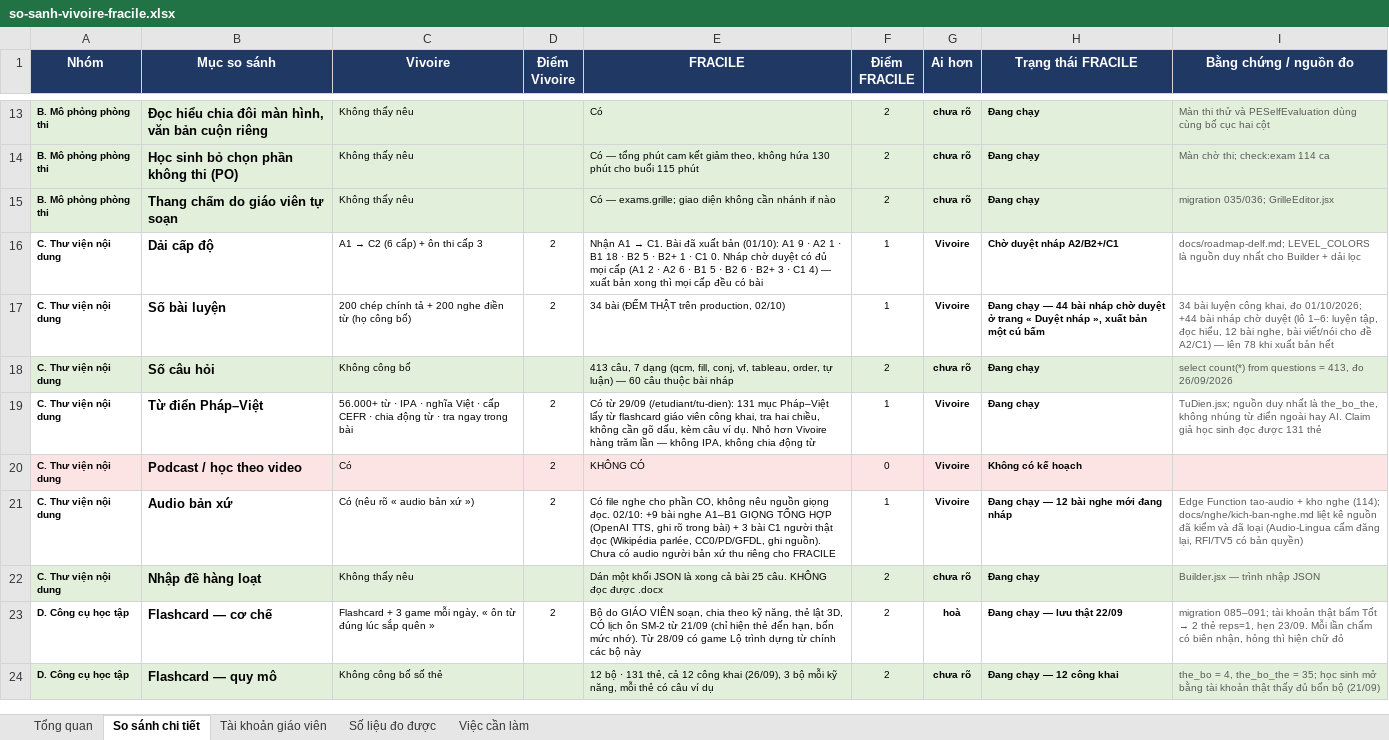
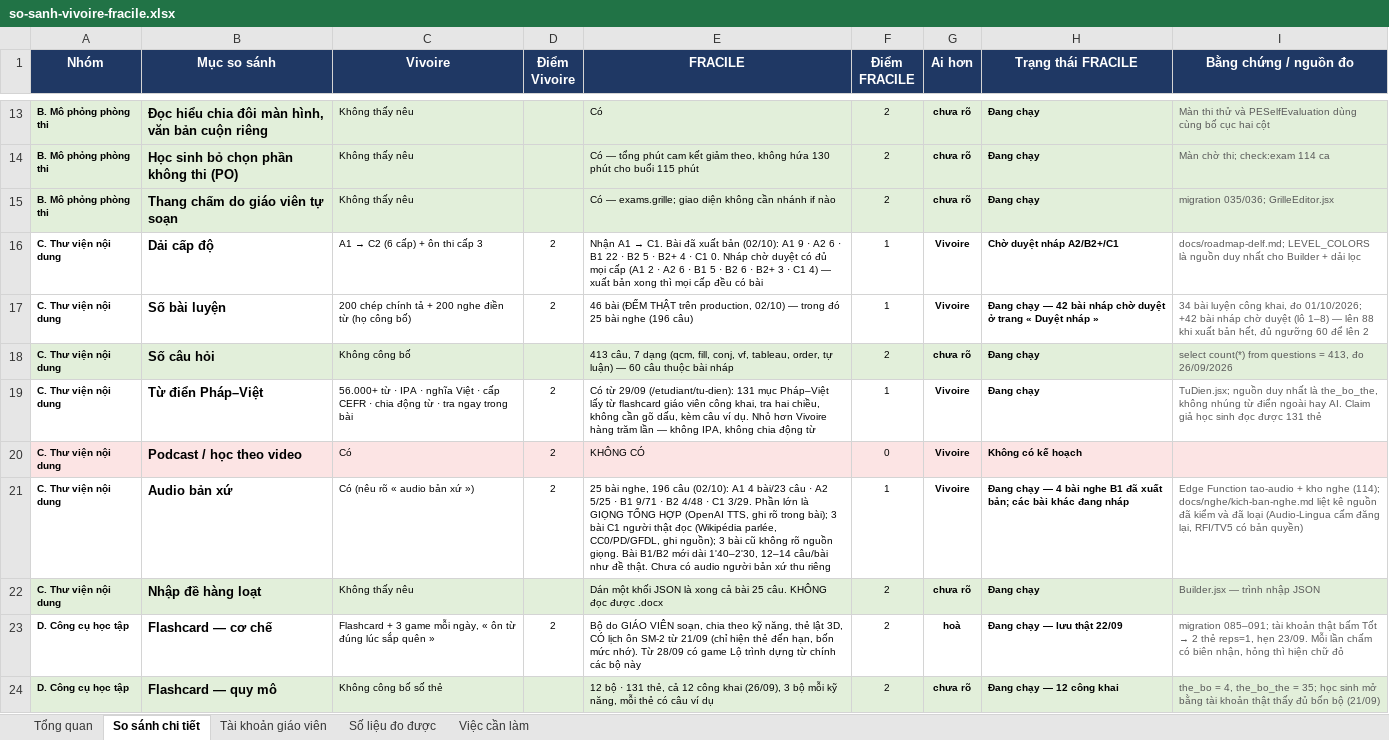
Before and after one commit to dhunff/ma-classe-de-francais, an Excel workbook: docs/so-sanh-vivoire-fracile.xlsx, sheet So sánh chi tiết, drawn as a sheet; only a part is shown, gaps mark what is left out; values as stored, in another font and other column widths than the file's, no borders; the diff names each change by its address in the sheet, - before the commit and + after, or states it on an @@ line.

```diff
--- a/docs/so-sanh-vivoire-fracile.xlsx (sheet So sánh chi tiết)
+++ b/docs/so-sanh-vivoire-fracile.xlsx (sheet So sánh chi tiết)
-E16 (FRACILE): …xuất bản (01/10): A1 9 · A2 1 · B1 18 · B2 5 · B2+ 1 · C1…
+E16 (FRACILE): …xuất bản (02/10): A1 9 · A2 6 · B1 22 · B2 5 · B2+ 4 · C1…
-E17 (FRACILE): 34 bài (ĐẾM THẬT trên production, 02/10)
+E17 (FRACILE): 46 bài (ĐẾM THẬT trên production, 02/10) — trong đó 25 bài nghe (196 câu)
-H17 (Trạng thái FRACILE): …chạy — 44 bài nháp chờ duyệt ở trang « Duyệt nháp », xuất bản một cú bấm
+H17 (Trạng thái FRACILE): …chạy — 42 bài nháp chờ duyệt ở trang « Duyệt nháp »
-I17 (Bằng chứng / nguồn đo): …đo 01/10/2026; +44 bài nháp chờ duyệt (lô 1–6: luyện tập, đọc hiểu, 12 bài nghe, bài viết/nói cho đề A2/C1) — lên 78 khi xuất bản hết
+I17 (Bằng chứng / nguồn đo): …đo 01/10/2026; +42 bài nháp chờ duyệt (lô 1–8) — lên 88 khi xuất bản hết, đủ ngưỡng 60 để lên 2
-E21 (FRACILE): Có file nghe cho phần CO, không nêu nguồn giọng đọc. 02/10: +9 bài nghe A1–B1 GIỌNG TỔNG HỢP (OpenAI TTS, ghi rõ trong bài) + 3 bài C1 người thật đọc (Wikipédia parlée, CC0/PD/GFDL, ghi nguồn). Chưa có audio người bản xứ thu riêng cho FRACILE
+E21 (FRACILE): 25 bài nghe, 196 câu (02/10): A1 4 bài/23 câu · A2 5/25 · B1 9/71 · B2 4/48 · C1 3/29. Phần lớn là GIỌNG TỔNG HỢP (OpenAI TTS, ghi rõ trong bài); 3 bài C1 người thật đọc (Wikipédia parlée, CC0/PD/GFDL, ghi nguồn); 3 bài cũ không rõ nguồn giọng. Bài B1/B2 mới dài 1'40–2'30, 12–14 câu/bài như đề thật. Chưa có audio người bản xứ thu riêng
-H21 (Trạng thái FRACILE): …chạy — 12 bài nghe mới đang nháp
+H21 (Trạng thái FRACILE): …chạy — 4 bài nghe B1 đã xuất bản; các bài khác đang nháp
```
Also changed, not shown: 1 other file.
